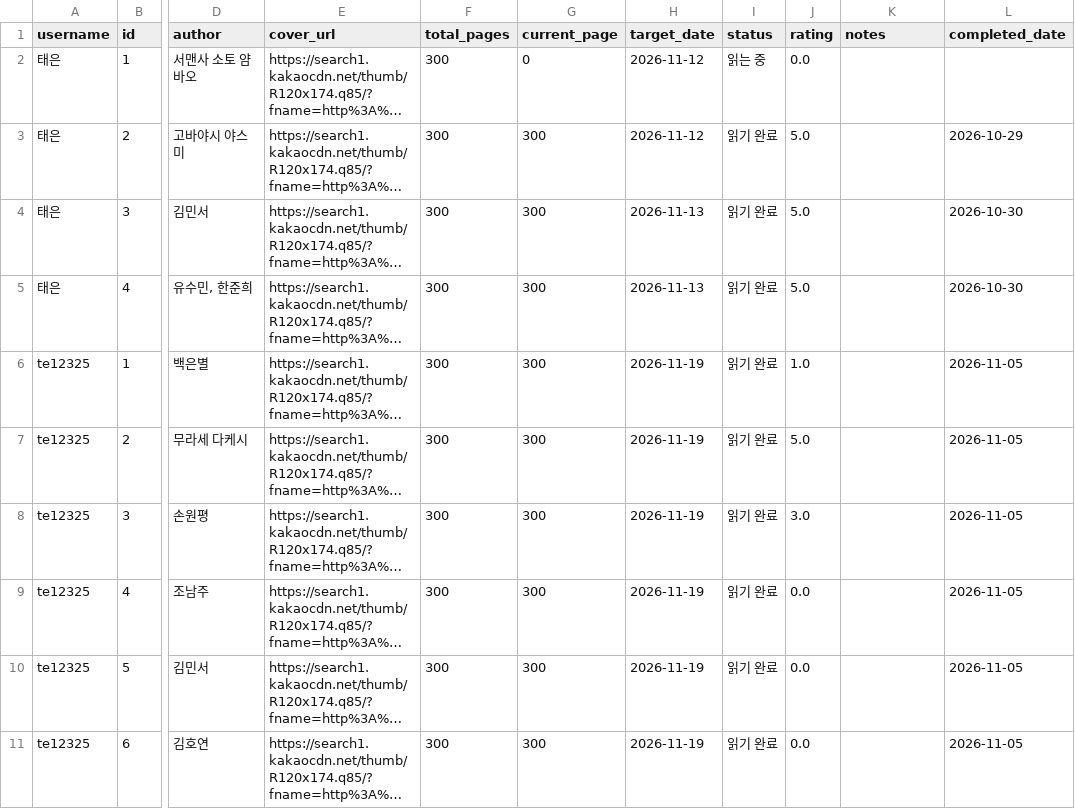
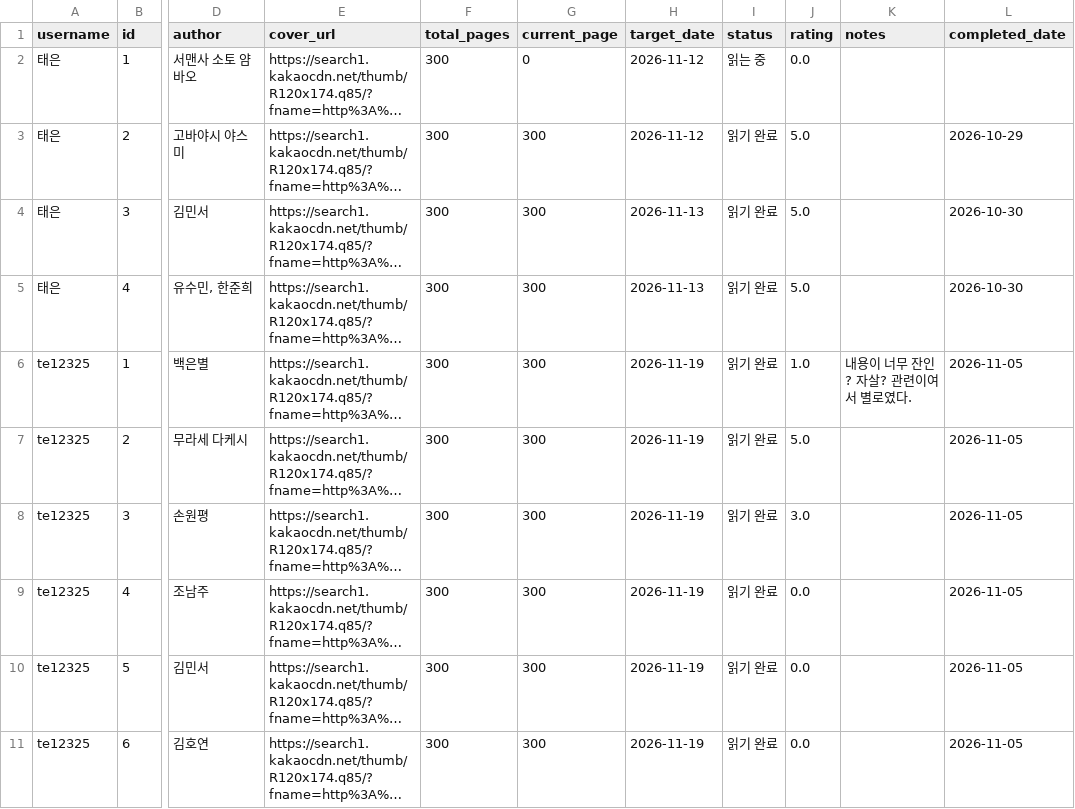
Before and after one commit to te12325/webprogram, a CSV file: user_books.csv, drawn as a sheet; only a part is shown, gaps mark what is left out; long unchanged cells end in …; the diff names each change by its address in the sheet, - before the commit and + after, or states it on an @@ line.

Commit message:
Update books for te12325

```diff
--- a/user_books.csv
+++ b/user_books.csv
-K6 (notes): (empty)
+K6 (notes): 내용이 너무 잔인? 자살? 관련이여서 별로였다.
```
